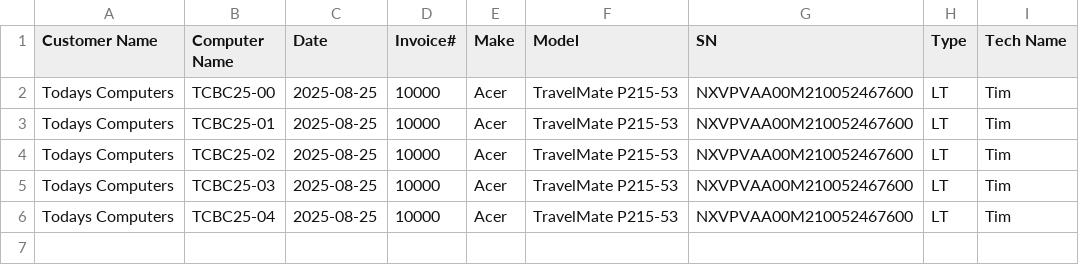
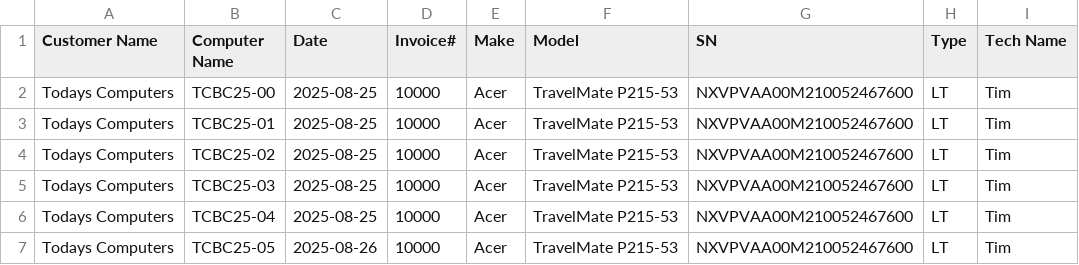
Before and after one commit to TCBCTim/BasicPrep, a CSV file: computerlist.csv, drawn as a sheet; the diff names each change by its address in the sheet, - before the commit and + after, or states it on an @@ line.

Commit message:
Appended new row for TCBC25-05

```diff
--- a/computerlist.csv
+++ b/computerlist.csv
+row 7: Todays Computers | TCBC25-05 | 2025-08-26 | 10000 | Acer | TravelMate P215-53 | NXVPVAA00M210052467600 | LT | Tim
```
